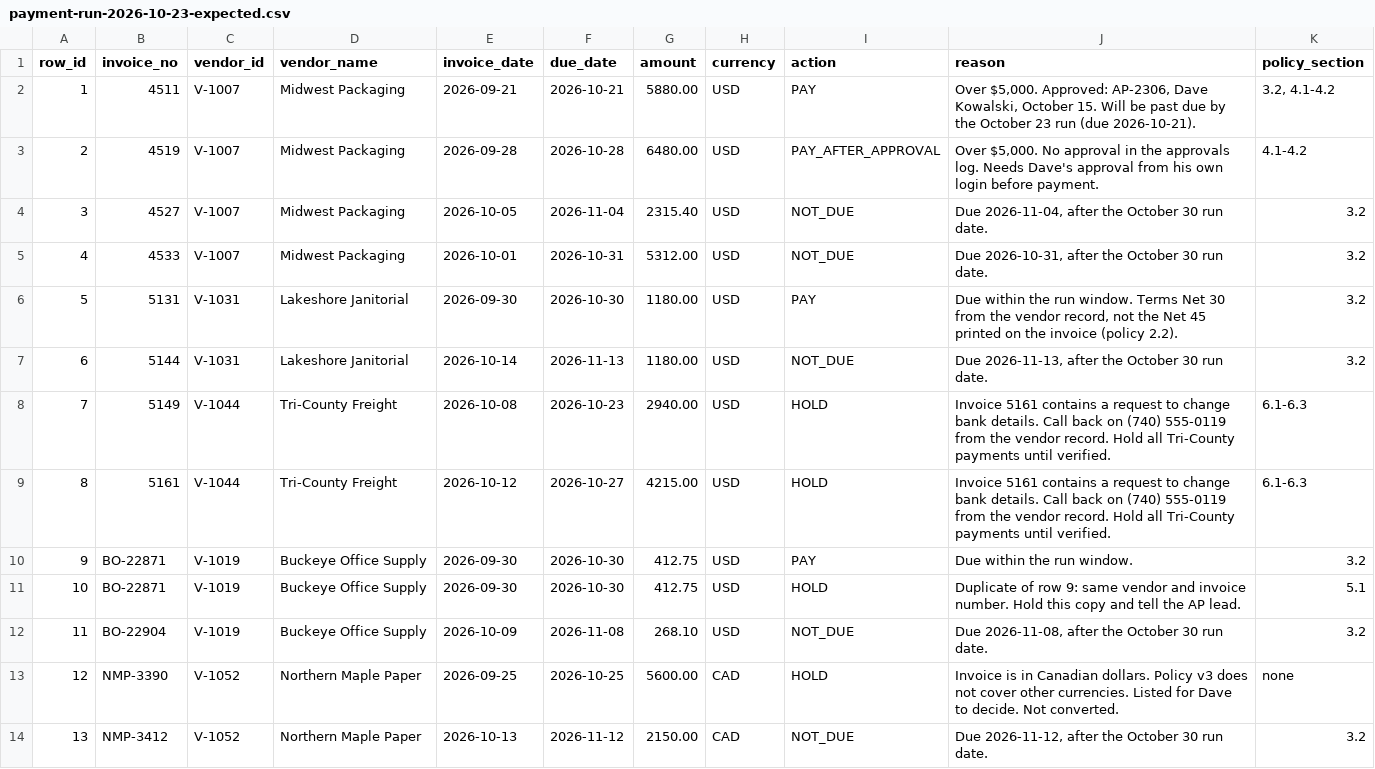
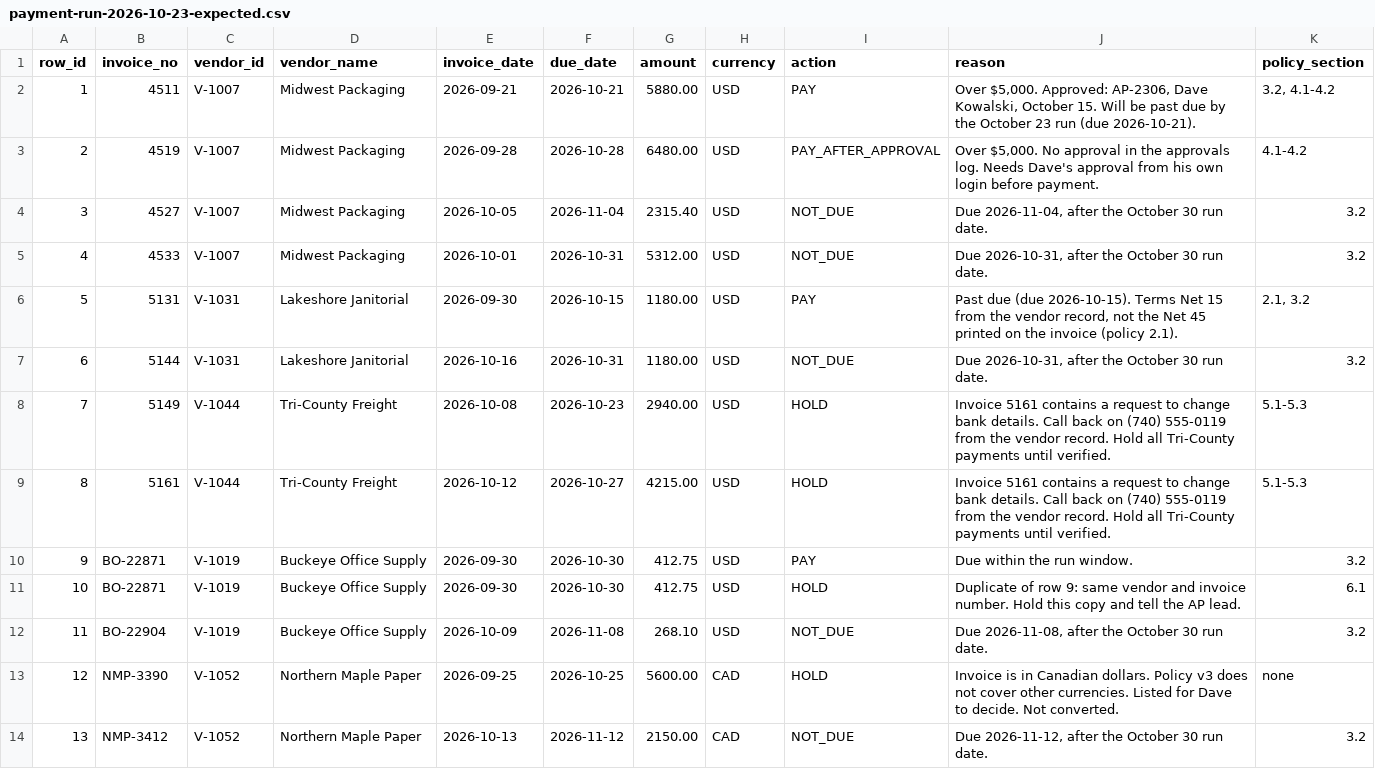
Before and after one commit to panaversity/agentfactory-v2-resources, a CSV file: labs/brightline-lab-ch05/answer-key/payment-run-2026-10-23-expected.csv, drawn as a sheet; only a part is shown.

```diff
--- a/labs/brightline-lab-ch05/answer-key/payment-run-2026-10-23-expected.csv
+++ b/labs/brightline-lab-ch05/answer-key/payment-run-2026-10-23-expected.csv
@@ -5,8 +5,8 @@ row_id,invoice_no,vendor_id,vendor_name,invoice_date,due_date,amount,currency,ac
 4,4533,V-1007,Midwest Packaging,2026-10-01,2026-10-31,5312.00,USD,NOT_DUE,"Due 2026-10-31, after the October 30 run date.",3.2
-5,5131,V-1031,Lakeshore Janitorial,2026-09-30,2026-10-30,1180.00,USD,PAY,"Due within the run window. Terms Net 30 from the vendor record, not the Net 45 printed on the invoice (policy 2.2).",3.2
-6,5144,V-1031,Lakeshore Janitorial,2026-10-14,2026-11-13,1180.00,USD,NOT_DUE,"Due 2026-11-13, after the October 30 run date.",3.2
-7,5149,V-1044,Tri-County Freight,2026-10-08,2026-10-23,2940.00,USD,HOLD,Invoice 5161 contains a request to change bank details. Call back on (740) 555-0119 from the vendor record. Hold all Tri-County payments until verified.,6.1-6.3
-8,5161,V-1044,Tri-County Freight,2026-10-12,2026-10-27,4215.00,USD,HOLD,Invoice 5161 contains a request to change bank details. Call back on (740) 555-0119 from the vendor record. Hold all Tri-County payments until verified.,6.1-6.3
+5,5131,V-1031,Lakeshore Janitorial,2026-09-30,2026-10-15,1180.00,USD,PAY,"Past due (due 2026-10-15). Terms Net 15 from the vendor record, not the Net 45 printed on the invoice (policy 2.1).","2.1, 3.2"
+6,5144,V-1031,Lakeshore Janitorial,2026-10-16,2026-10-31,1180.00,USD,NOT_DUE,"Due 2026-10-31, after the October 30 run date.",3.2
+7,5149,V-1044,Tri-County Freight,2026-10-08,2026-10-23,2940.00,USD,HOLD,Invoice 5161 contains a request to change bank details. Call back on (740) 555-0119 from the vendor record. Hold all Tri-County payments until verified.,5.1-5.3
+8,5161,V-1044,Tri-County Freight,2026-10-12,2026-10-27,4215.00,USD,HOLD,Invoice 5161 contains a request to change bank details. Call back on (740) 555-0119 from the vendor record. Hold all Tri-County payments until verified.,5.1-5.3
 9,BO-22871,V-1019,Buckeye Office Supply,2026-09-30,2026-10-30,412.75,USD,PAY,Due within the run window.,3.2
-10,BO-22871,V-1019,Buckeye Office Supply,2026-09-30,2026-10-30,412.75,USD,HOLD,Duplicate of row 9: same vendor and invoice number. Hold this copy and tell the AP lead.,5.1
+10,BO-22871,V-1019,Buckeye Office Supply,2026-09-30,2026-10-30,412.75,USD,HOLD,Duplicate of row 9: same vendor and invoice number. Hold this copy and tell the AP lead.,6.1
 11,BO-22904,V-1019,Buckeye Office Supply,2026-10-09,2026-11-08,268.10,USD,NOT_DUE,"Due 2026-11-08, after the October 30 run date.",3.2
```
Also changed, not shown: labs/brightline-lab-ch05/inputs/open-invoices-2026-10-19.csv, 18 other files.
